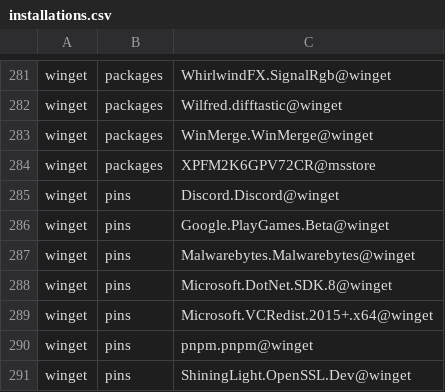
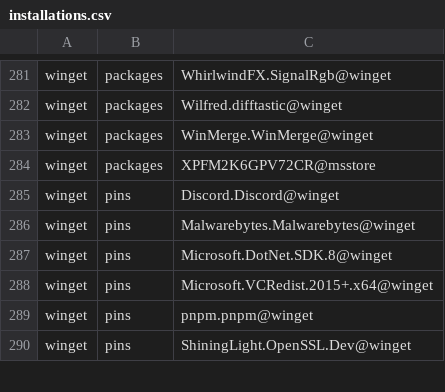
Before and after one commit to lancra/dotfiles, a CSV file: .local/share/machine/keyblade/software/installations.csv, drawn as a sheet; only a part is shown, gaps mark what is left out; the diff names each change by its address in the sheet, - before the commit and + after, or states it on an @@ line.

Commit message:
winget: remove orphaned play games pin

```diff
--- a/.local/share/machine/keyblade/software/installations.csv
+++ b/.local/share/machine/keyblade/software/installations.csv
-row 286: winget | pins | Google.PlayGames.Beta@winget
```
Also changed, not shown: 1 other file.
